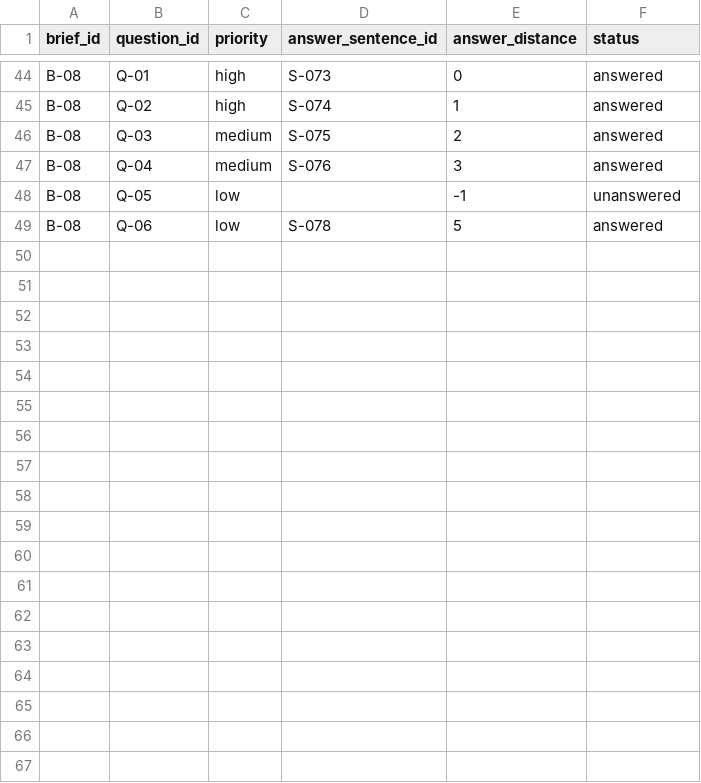
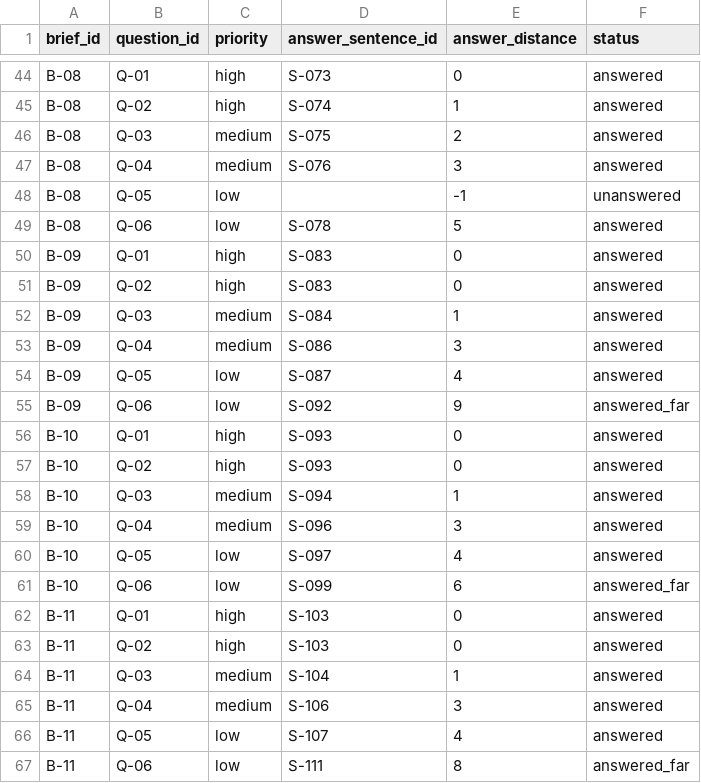
Before and after one commit to muhammady7-netizen/-haseeb-harbor-pipeline, a CSV file: sessions/C/source-pack/gen-g806-leadership-brief-rhetorical-style-audit/solution/files/question_trace.csv, drawn as a sheet; only a part is shown, gaps mark what is left out; the diff names each change by its address in the sheet, - before the commit and + after, or states it on an @@ line.

```diff
--- a/sessions/C/source-pack/gen-g806-leadership-brief-rhetorical-style-audit/solution/files/question_trace.csv
+++ b/sessions/C/source-pack/gen-g806-leadership-brief-rhetorical-style-audit/solution/files/question_trace.csv
+row 50: B-09 | Q-01 | high | S-083 | 0 | answered
+row 51: B-09 | Q-02 | high | S-083 | 0 | answered
+row 52: B-09 | Q-03 | medium | S-084 | 1 | answered
+row 53: B-09 | Q-04 | medium | S-086 | 3 | answered
+row 54: B-09 | Q-05 | low | S-087 | 4 | answered
+row 55: B-09 | Q-06 | low | S-092 | 9 | answered_far
+row 56: B-10 | Q-01 | high | S-093 | 0 | answered
+row 57: B-10 | Q-02 | high | S-093 | 0 | answered
+row 58: B-10 | Q-03 | medium | S-094 | 1 | answered
+row 59: B-10 | Q-04 | medium | S-096 | 3 | answered
+row 60: B-10 | Q-05 | low | S-097 | 4 | answered
+row 61: B-10 | Q-06 | low | S-099 | 6 | answered_far
+row 62: B-11 | Q-01 | high | S-103 | 0 | answered
+row 63: B-11 | Q-02 | high | S-103 | 0 | answered
+row 64: B-11 | Q-03 | medium | S-104 | 1 | answered
+row 65: B-11 | Q-04 | medium | S-106 | 3 | answered
+row 66: B-11 | Q-05 | low | S-107 | 4 | answered
+row 67: B-11 | Q-06 | low | S-111 | 8 | answered_far
```
Also changed, not shown: sessions/C/source-pack/gen-g806-leadership-brief-rhetorical-style-audit/environment/input/brief_sentences.csv, sessions/C/source-pack/gen-g806-leadership-brief-rhetorical-style-audit/review.csv, 11 other files.
